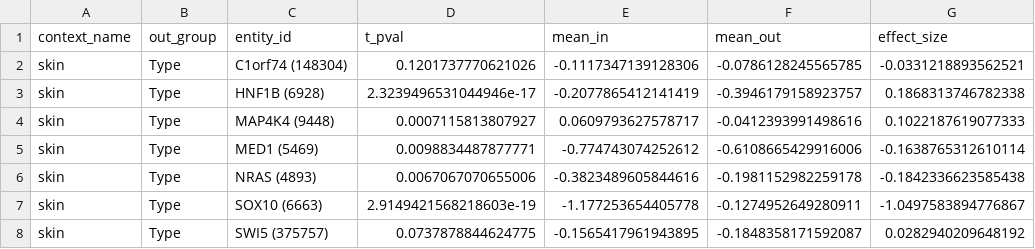
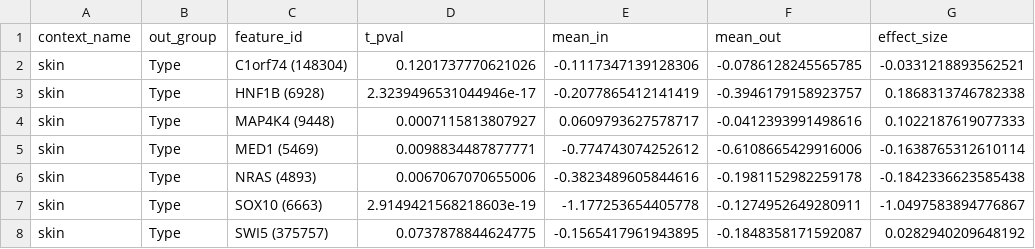
Before and after one commit to broadinstitute/depmap-portal, a CSV file: portal-backend/sample_data/context_explorer/context_analysis.csv, drawn as a sheet; only a part is shown; the diff names each change by its address in the sheet, - before the commit and + after, or states it on an @@ line.

```diff
--- a/portal-backend/sample_data/context_explorer/context_analysis.csv
+++ b/portal-backend/sample_data/context_explorer/context_analysis.csv
-C1: entity_id
+C1: feature_id
```
Also changed, not shown: portal-backend/sample_data/context_explorer/context_analysis_v2.csv, 9 other files.
